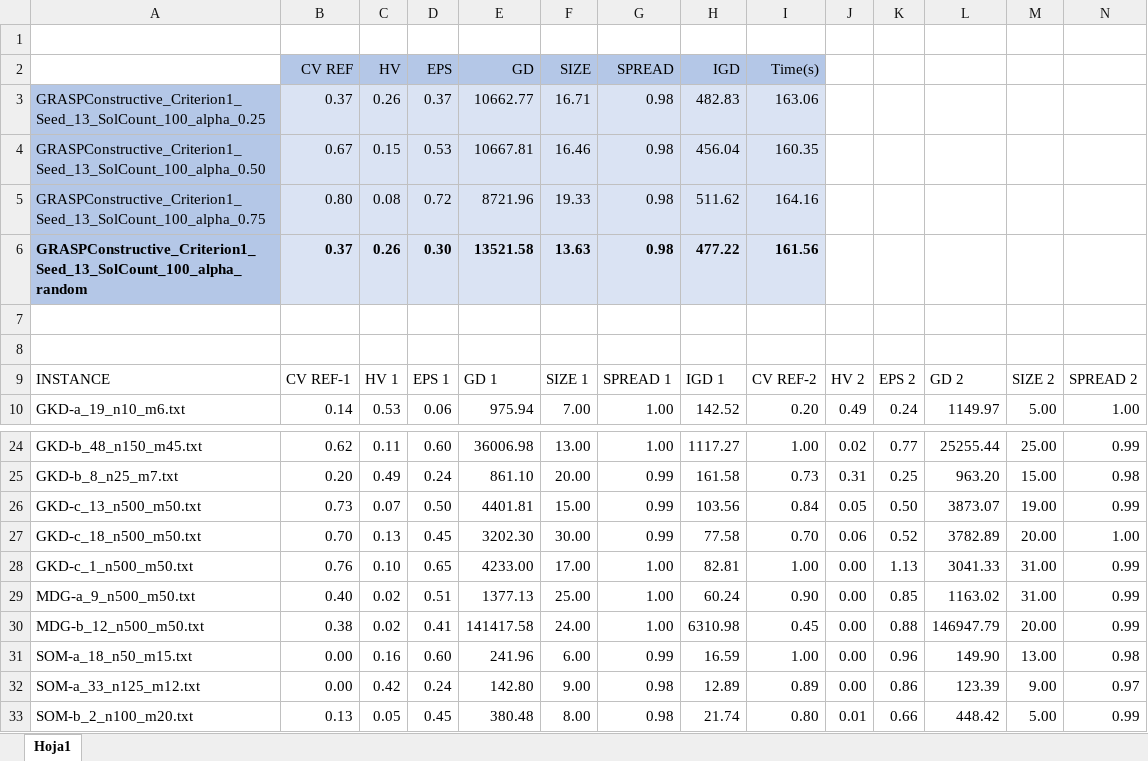
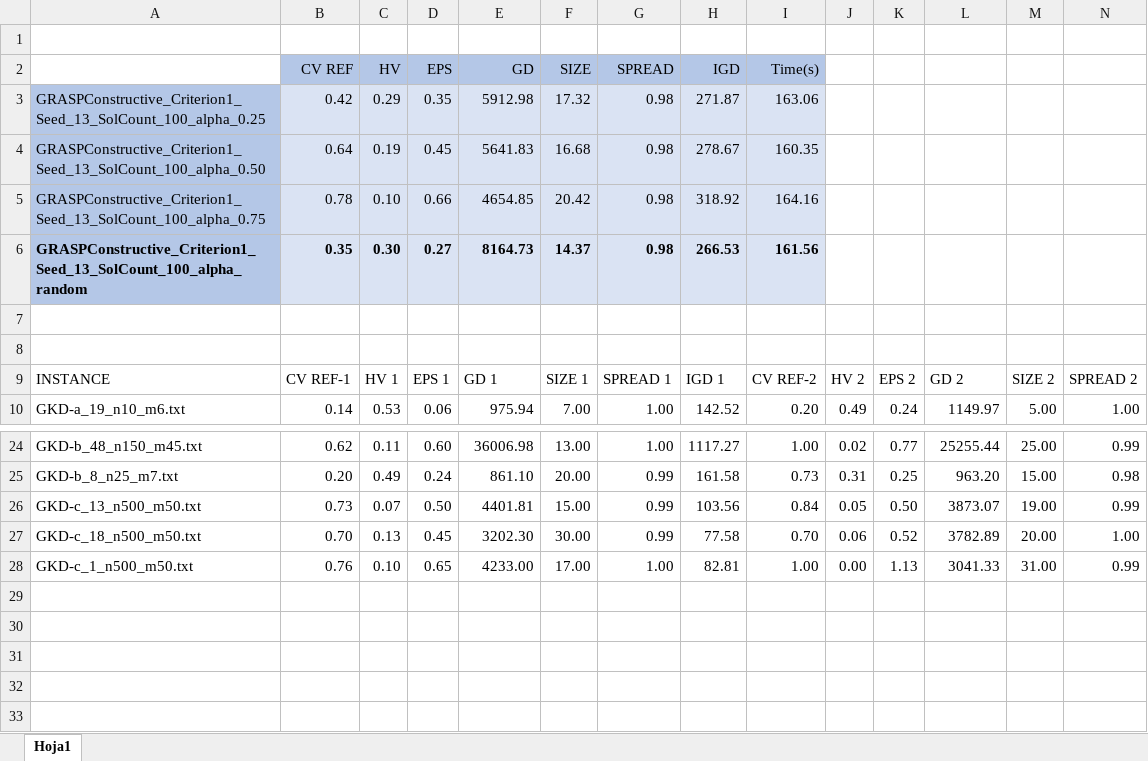
Before and after one commit to AlejandraCasadoCeballos/Investigacion-maxima-diversidad, an Excel workbook: Docs importantes/Experimento 1/distintosAlphaCriterio1.xlsx, sheet Hoja1, drawn as a sheet; only a part is shown, gaps mark what is left out; values as stored, in another font and other column widths than the file's, no borders; rows hold the shown columns only; the diff names each change by its address in the sheet, - before the commit and + after, or states it on an @@ line.

```diff
--- a/Docs importantes/Experimento 1/distintosAlphaCriterio1.xlsx (sheet Hoja1)
+++ b/Docs importantes/Experimento 1/distintosAlphaCriterio1.xlsx (sheet Hoja1)
-B3: 0.37
+B3: 0.42
-C3: 0.26
+C3: 0.29
-D3: 0.37
+D3: 0.35
-E3: 10662.77
+E3: 5912.98
-F3: 16.71
+F3: 17.32
-H3: 482.83
+H3: 271.87
-B4: 0.67
+B4: 0.64
-C4: 0.15
+C4: 0.19
-D4: 0.53
+D4: 0.45
-E4: 10667.81
+E4: 5641.83
-F4: 16.46
+F4: 16.68
-H4: 456.04
+H4: 278.67
-B5: 0.80
+B5: 0.78
-C5: 0.08
+C5: 0.10
-D5: 0.72
+D5: 0.66
-E5: 8721.96
+E5: 4654.85
-F5: 19.33
+F5: 20.42
-H5: 511.62
+H5: 318.92
-B6: 0.37
+B6: 0.35
-C6: 0.26
+C6: 0.30
-D6: 0.30
+D6: 0.27
-E6: 13521.58
+E6: 8164.73
-F6: 13.63
+F6: 14.37
-H6: 477.22
+H6: 266.53
-row 29: MDG-a_9_n500_m50.txt | 0.40 | 0.02 | 0.51 | 1377.13 | 25.00 | 1.00 | 60.24 | 0.90 | 0.00 | 0.85 | 1163.02 | 31.00 | 0.99
-row 30: MDG-b_12_n500_m50.txt | 0.38 | 0.02 | 0.41 | 141417.58 | 24.00 | 1.00 | 6310.98 | 0.45 | 0.00 | 0.88 | 146947.79 | 20.00 | 0.99
-row 31: SOM-a_18_n50_m15.txt | 0.00 | 0.16 | 0.60 | 241.96 | 6.00 | 0.99 | 16.59 | 1.00 | 0.00 | 0.96 | 149.90 | 13.00 | 0.98
-row 32: SOM-a_33_n125_m12.txt | 0.00 | 0.42 | 0.24 | 142.80 | 9.00 | 0.98 | 12.89 | 0.89 | 0.00 | 0.86 | 123.39 | 9.00 | 0.97
-row 33: SOM-b_2_n100_m20.txt | 0.13 | 0.05 | 0.45 | 380.48 | 8.00 | 0.98 | 21.74 | 0.80 | 0.01 | 0.66 | 448.42 | 5.00 | 0.99
```
Also changed, not shown: Docs importantes/Experimento 1/criterio1VScriterio3.xlsx, Docs importantes/Experimento 2/criterio1ConPCVScriterio1SinPC.xlsx, 4 other files.
